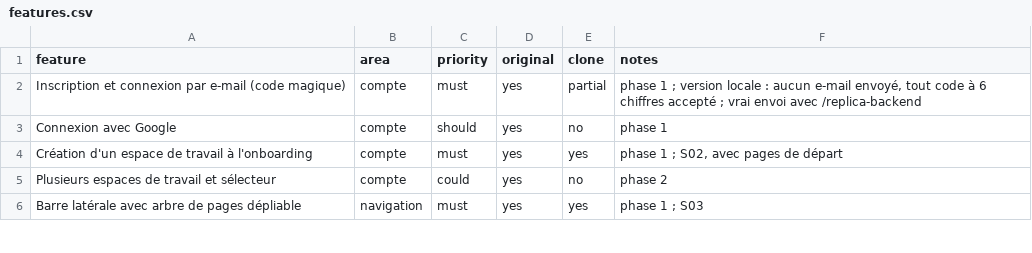
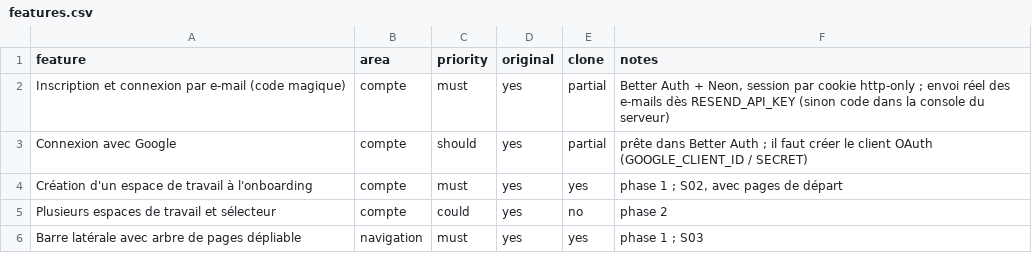
Before and after one commit to maxfreeman82/worhard, a CSV file: replica/features.csv, drawn as a sheet; only a part is shown.

```diff
--- a/replica/features.csv
+++ b/replica/features.csv
@@ -1,4 +1,4 @@
 feature,area,priority,original,clone,notes
-Inscription et connexion par e-mail (code magique),compte,must,yes,partial,"phase 1 ; version locale : aucun e-mail envoyé, tout code à 6 chiffres accepté ; vrai envoi avec /replica-backend"
-Connexion avec Google,compte,should,yes,no,phase 1
+Inscription et connexion par e-mail (code magique),compte,must,yes,partial,"Better Auth + Neon, session par cookie http-only ; envoi réel des e-mails dès RESEND_API_KEY (sinon code dans la console du serveur)"
+Connexion avec Google,compte,should,yes,partial,prête dans Better Auth ; il faut créer le client OAuth (GOOGLE_CLIENT_ID / SECRET)
 Création d'un espace de travail à l'onboarding,compte,must,yes,yes,"phase 1 ; S02, avec pages de départ"
```
Also changed, not shown: 42 other files.
